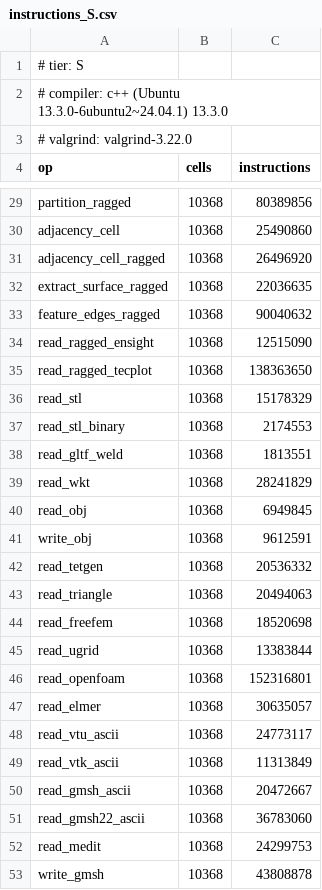
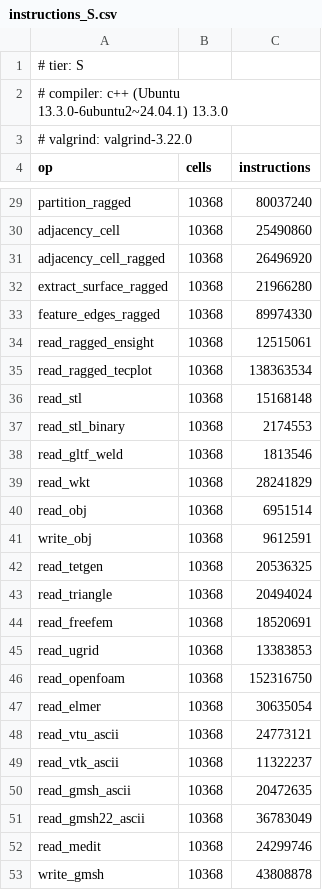
Before and after one commit to loumalouomega/meshioplusplus, a CSV file: benchmark/instructions_S.csv, drawn as a sheet; only a part is shown, gaps mark what is left out; the diff covers the shown part only; the diff names each change by its address in the sheet, - before the commit and + after, or states it on an @@ line.

```diff
--- a/benchmark/instructions_S.csv
+++ b/benchmark/instructions_S.csv
-C29 (instructions): 80389856
+C29 (instructions): 80037240
-C32 (instructions): 22036635
+C32 (instructions): 21966280
-C33 (instructions): 90040632
+C33 (instructions): 89974330
-C34 (instructions): 12515090
+C34 (instructions): 12515061
-C35 (instructions): 138363650
+C35 (instructions): 138363534
-C36 (instructions): 15178329
+C36 (instructions): 15168148
-C38 (instructions): 1813551
+C38 (instructions): 1813546
-C40 (instructions): 6949845
+C40 (instructions): 6951514
-C42 (instructions): 20536332
+C42 (instructions): 20536325
-C43 (instructions): 20494063
+C43 (instructions): 20494024
-C44 (instructions): 18520698
+C44 (instructions): 18520691
-C45 (instructions): 13383844
+C45 (instructions): 13383853
-C46 (instructions): 152316801
+C46 (instructions): 152316750
-C47 (instructions): 30635057
+C47 (instructions): 30635054
-C48 (instructions): 24773117
+C48 (instructions): 24773121
-C49 (instructions): 11313849
+C49 (instructions): 11322237
-C50 (instructions): 20472667
+C50 (instructions): 20472635
-C51 (instructions): 36783060
+C51 (instructions): 36783049
-C52 (instructions): 24299753
+C52 (instructions): 24299746
```
Also changed, not shown: 93 edited cells elsewhere in this file, 9 other files.
